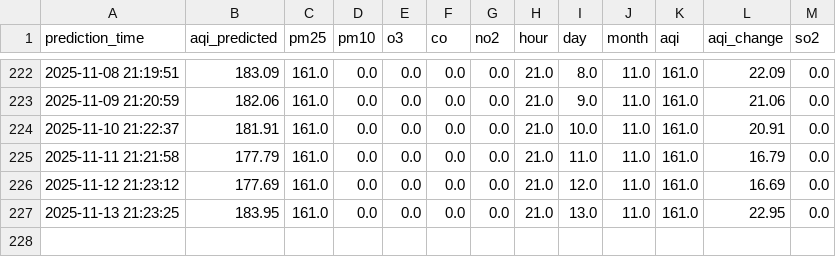
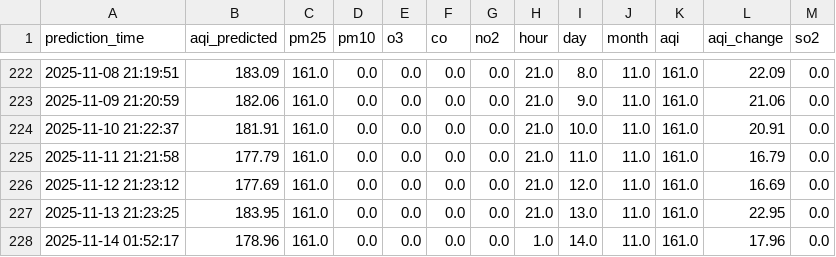
Before and after one commit to manavbirjani/karachi-aqi, a CSV file: data/daily_predictions.csv, drawn as a sheet; only a part is shown, gaps mark what is left out; the diff names each change by its address in the sheet, - before the commit and + after, or states it on an @@ line.

Commit message:
📊 New AQI prediction (with retrained model)

```diff
--- a/data/daily_predictions.csv
+++ b/data/daily_predictions.csv
+row 228: 2025-11-14 01:52:17 | 178.96 | 161.0 | 0.0 | 0.0 | 0.0 | 0.0 | 1.0 | 14.0 | 11.0 | 161.0 | 17.96 | 0.0
```
